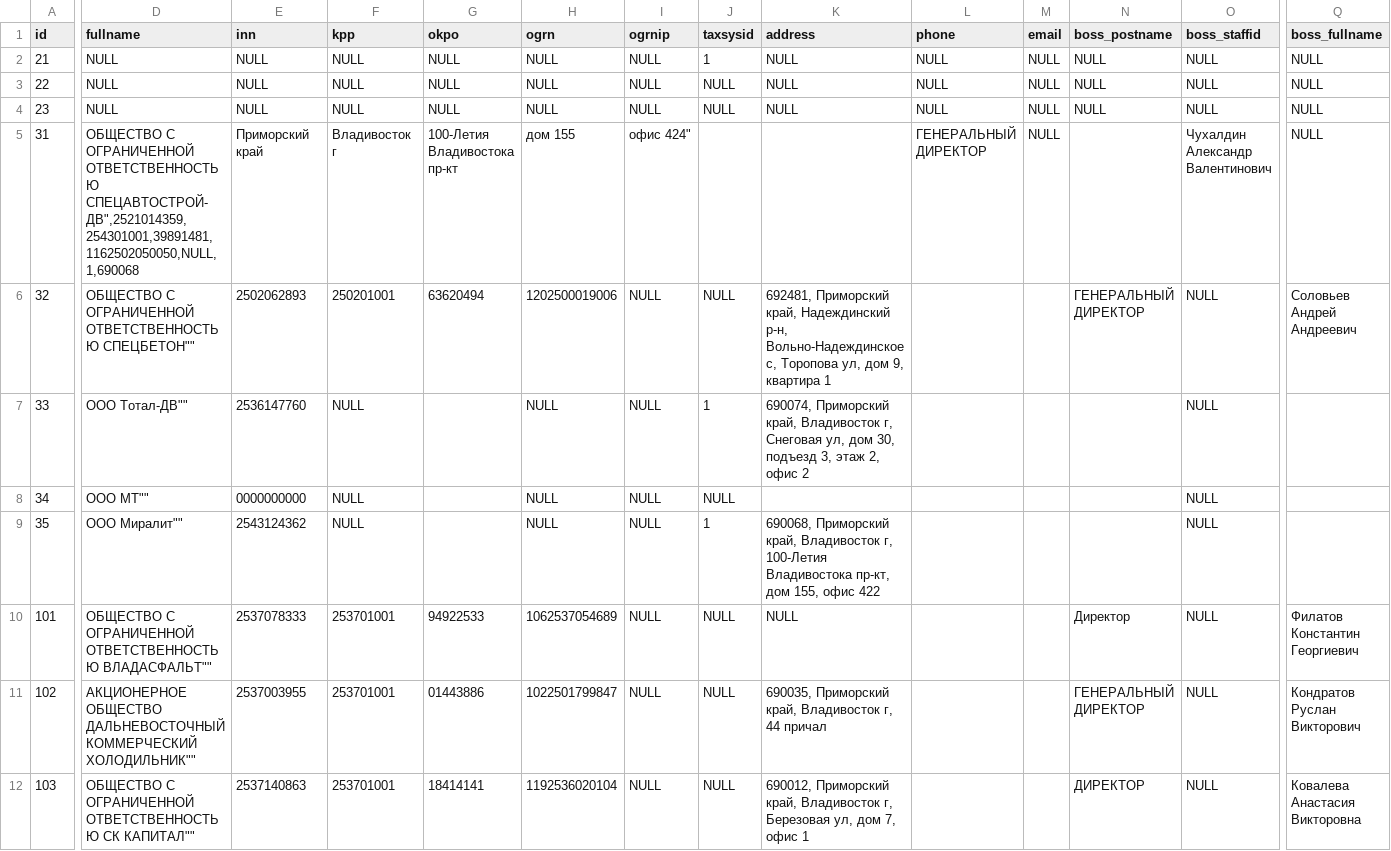
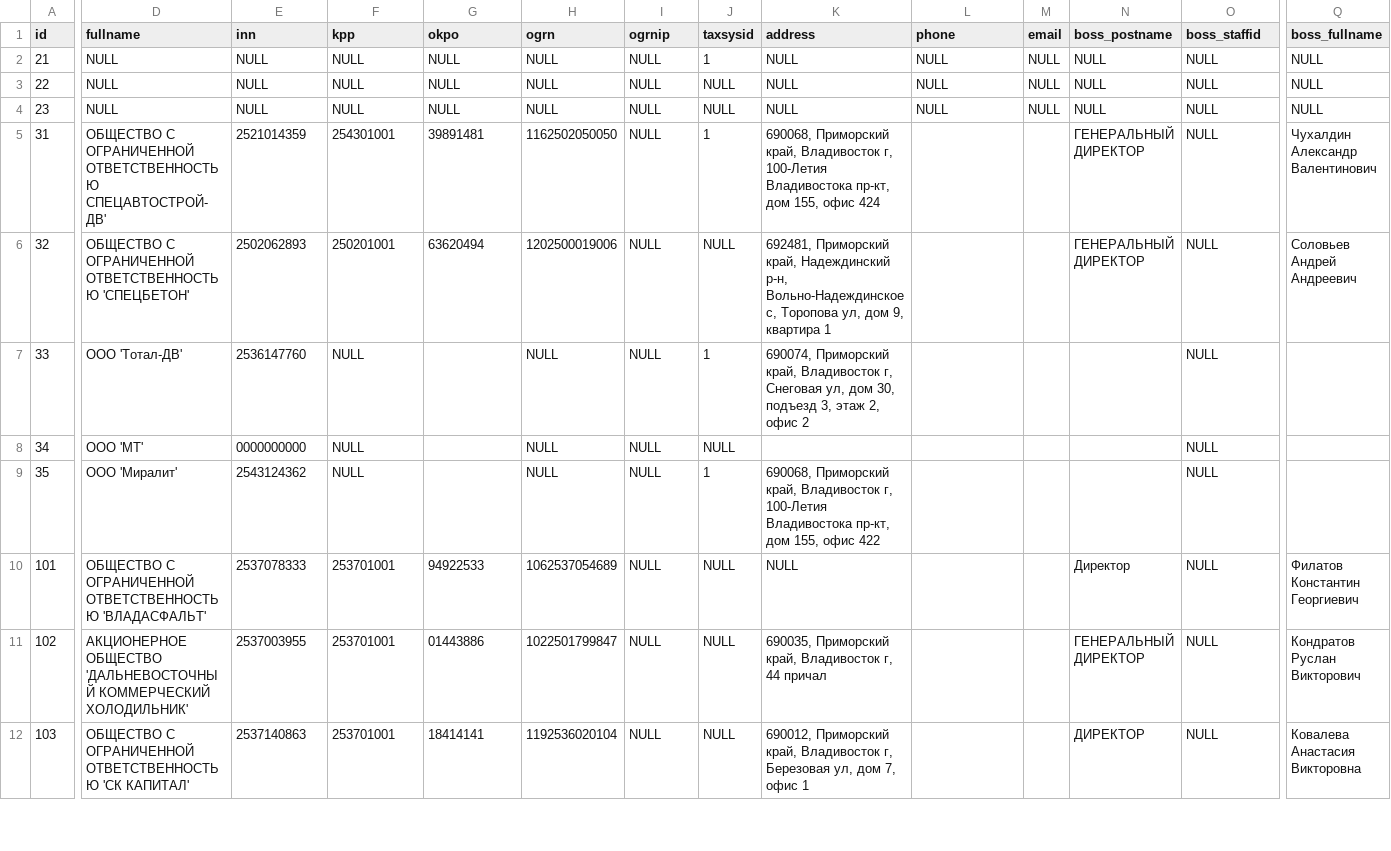
Before and after one commit to snsusa02-png/sas3, a CSV file: database/seeds/src/test1/orgs.csv, drawn as a sheet; only a part is shown, gaps mark what is left out; the diff covers the shown part only; the diff names each change by its address in the sheet, - before the commit and + after, or states it on an @@ line.

```diff
--- a/database/seeds/src/test1/orgs.csv
+++ b/database/seeds/src/test1/orgs.csv
-D5 (fullname): …ОГРАНИЧЕННОЙ ОТВЕТСТВЕННОСТЬЮ СПЕЦАВТОСТРОЙ-ДВ",2521014359,254301001,39891481,1162502050050,NULL,1,690068
+D5 (fullname): …ОГРАНИЧЕННОЙ ОТВЕТСТВЕННОСТЬЮ СПЕЦАВТОСТРОЙ-ДВ'
-E5 (inn): Приморский край
+E5 (inn): 2521014359
-F5 (kpp): Владивосток г
+F5 (kpp): 254301001
-G5 (okpo): 100-Летия Владивостока пр-кт
+G5 (okpo): 39891481
-H5 (ogrn): дом 155
+H5 (ogrn): 1162502050050
-I5 (ogrnip): офис 424"
+I5 (ogrnip): NULL
-J5 (taxsysid): (empty)
+J5 (taxsysid): 1
-K5 (address): (empty)
+K5 (address): 690068, Приморский край, Владивосток г, 100-Летия Владивостока пр-кт, дом 155, офис 424
-L5 (phone): ГЕНЕРАЛЬНЫЙ ДИРЕКТОР
+L5 (phone): (empty)
-M5 (email): NULL
+M5 (email): (empty)
-N5 (boss_postname): (empty)
+N5 (boss_postname): ГЕНЕРАЛЬНЫЙ ДИРЕКТОР
-O5 (boss_staffid): Чухалдин Александр Валентинович
+O5 (boss_staffid): NULL
-Q5 (boss_fullname): NULL
+Q5 (boss_fullname): Чухалдин Александр Валентинович
-D6 (fullname): …ОГРАНИЧЕННОЙ ОТВЕТСТВЕННОСТЬЮ СПЕЦБЕТОН""
+D6 (fullname): …ОГРАНИЧЕННОЙ ОТВЕТСТВЕННОСТЬЮ 'СПЕЦБЕТОН'
-D7 (fullname): ООО Тотал-ДВ""
+D7 (fullname): ООО 'Тотал-ДВ'
-D8 (fullname): ООО МТ""
+D8 (fullname): ООО 'МТ'
-D9 (fullname): ООО Миралит""
+D9 (fullname): ООО 'Миралит'
-D10 (fullname): …ОГРАНИЧЕННОЙ ОТВЕТСТВЕННОСТЬЮ ВЛАДАСФАЛЬТ""
+D10 (fullname): …ОГРАНИЧЕННОЙ ОТВЕТСТВЕННОСТЬЮ 'ВЛАДАСФАЛЬТ'
-D11 (fullname): АКЦИОНЕРНОЕ ОБЩЕСТВО ДАЛЬНЕВОСТОЧНЫЙ КОММЕРЧЕСКИЙ ХОЛОДИЛЬНИК""
+D11 (fullname): АКЦИОНЕРНОЕ ОБЩЕСТВО 'ДАЛЬНЕВОСТОЧНЫЙ КОММЕРЧЕСКИЙ ХОЛОДИЛЬНИК'
-D12 (fullname): …ОГРАНИЧЕННОЙ ОТВЕТСТВЕННОСТЬЮ СК КАПИТАЛ""
+D12 (fullname): …ОГРАНИЧЕННОЙ ОТВЕТСТВЕННОСТЬЮ 'СК КАПИТАЛ'
```
Also changed, not shown: 20 edited cells elsewhere in this file.
